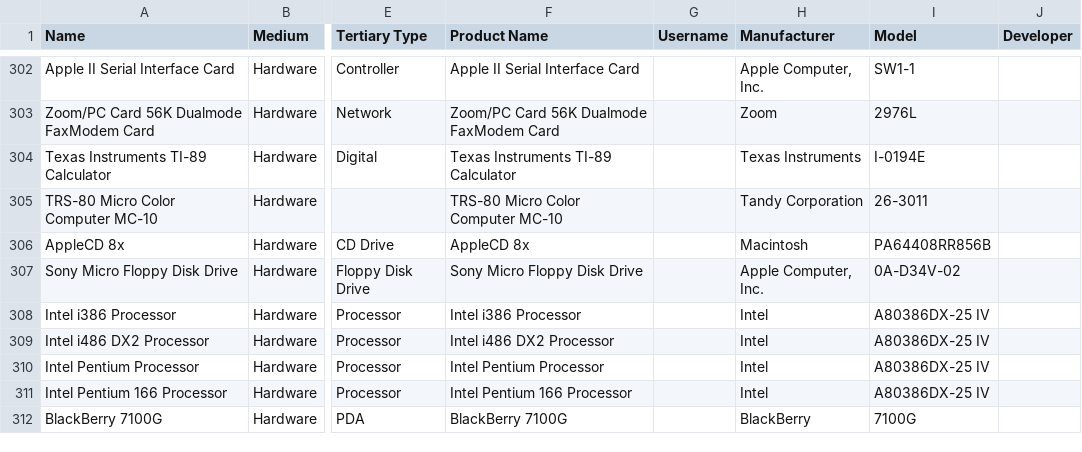
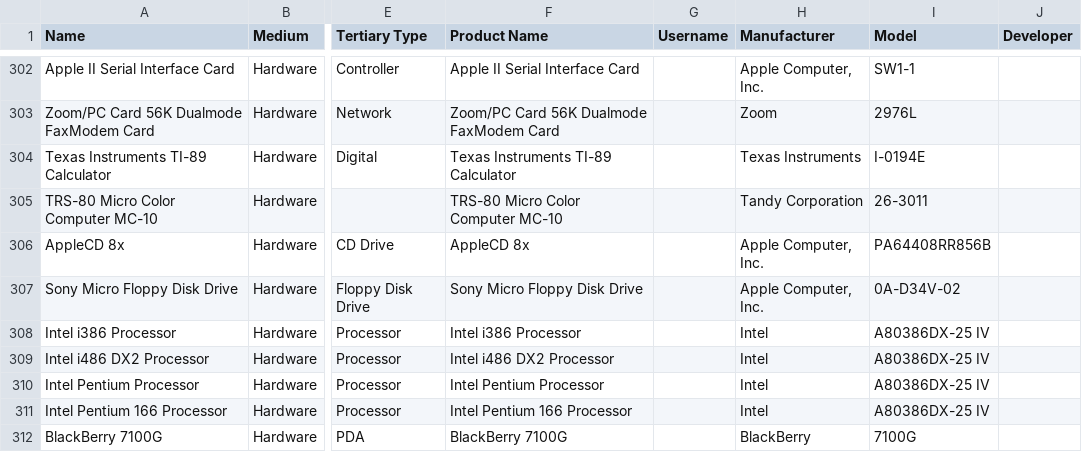
Before and after one commit to MediaArchaeologyLab/catalogue, a CSV file: Hardware.csv, drawn as a sheet; only a part is shown, gaps mark what is left out; the diff names each change by its address in the sheet, - before the commit and + after, or states it on an @@ line.

Commit message:
Update Hardware.csv

```diff
--- a/Hardware.csv
+++ b/Hardware.csv
-H306 (Manufacturer): Macintosh
+H306 (Manufacturer): Apple Computer, Inc.
```
